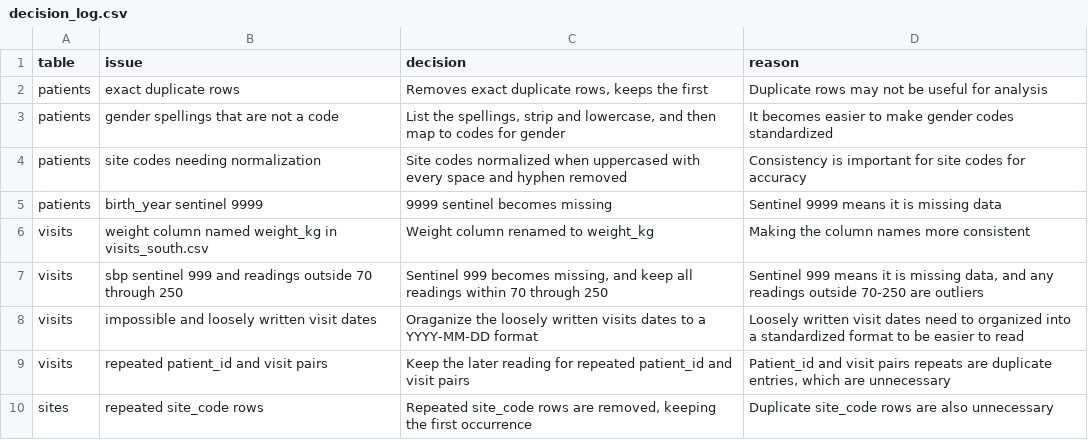
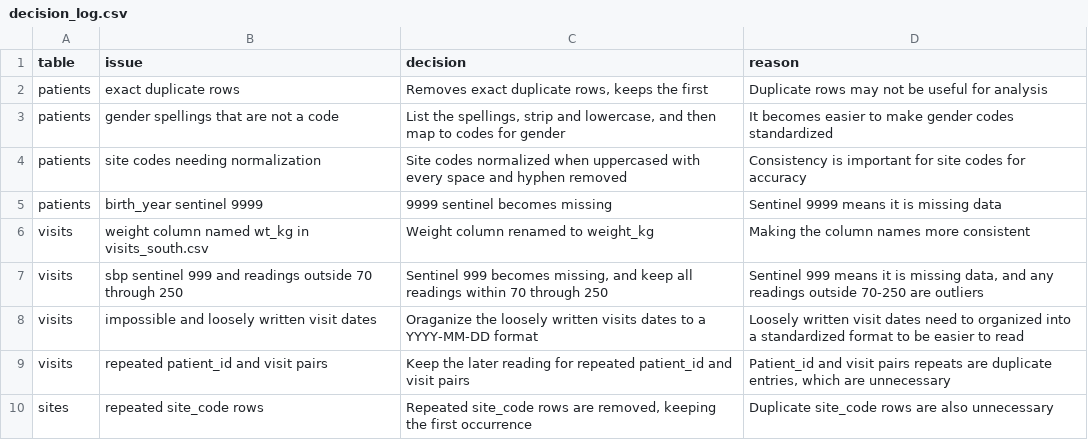
Before and after one commit to noor-vanya/ds217-26f-06, a CSV file: output/decision_log.csv, drawn as a sheet.

```diff
--- a/output/decision_log.csv
+++ b/output/decision_log.csv
@@ -5,3 +5,3 @@ patients,site codes needing normalization,Site codes normalized when uppercased
 patients,birth_year sentinel 9999,9999 sentinel becomes missing,Sentinel 9999 means it is missing data
-visits,weight column named weight_kg in visits_south.csv,Weight column renamed to weight_kg,Making the column names more consistent
+visits,weight column named wt_kg in visits_south.csv,Weight column renamed to weight_kg,Making the column names more consistent
 visits,sbp sentinel 999 and readings outside 70 through 250,"Sentinel 999 becomes missing, and keep all readings within 70 through 250","Sentinel 999 means it is missing data, and any readings outside 70-250 are outliers"
```
Also changed, not shown: output/issue_audit.csv, 2 other files.
